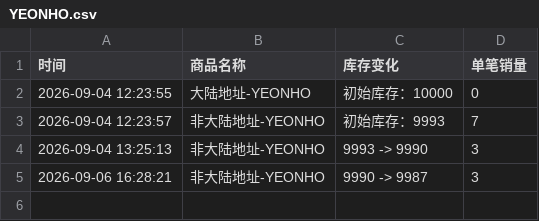
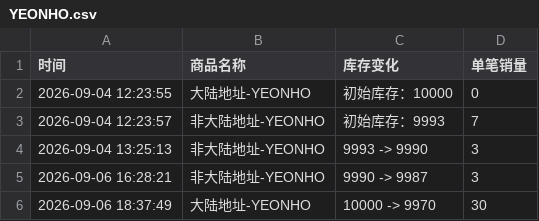
Before and after one commit to Juineii/verivery_imini0906, a CSV file: YEONHO.csv, drawn as a sheet.

Commit message:
自动更新数据 2026-09-06 18:38:00

```diff
--- a/YEONHO.csv
+++ b/YEONHO.csv
@@ -5 +5,2 @@
 2026-09-06 16:28:21,非大陆地址-YEONHO,9990 -> 9987,3
+2026-09-06 18:37:49,大陆地址-YEONHO,10000 -> 9970,30
```
